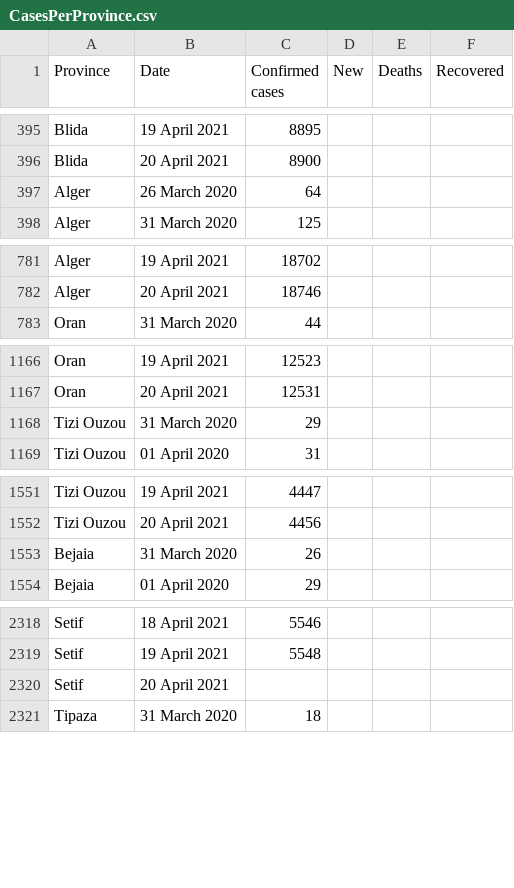
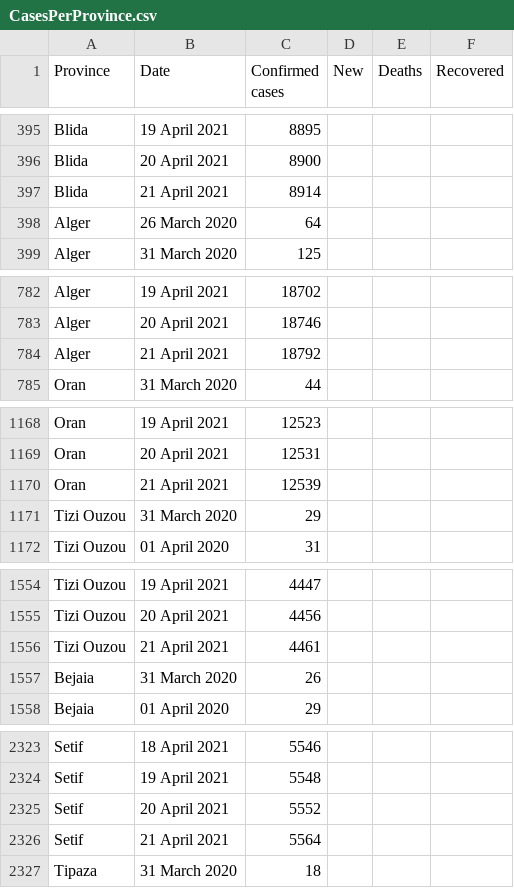
Before and after one commit to imadedd/COVID19Algeria, a CSV file: data/CasesPerProvince.csv, drawn as a sheet; only a part is shown, gaps mark what is left out; the diff covers the shown part only.

Commit message:
"CasesDailyUpdates" CSV file update until 21 April 2021 at 23.53 pm "CasesPerProvince" CSV file update until 21 April 2021 at 23.53 pm

```diff
--- a/data/CasesPerProvince.csv
+++ b/data/CasesPerProvince.csv
@@ -396,2 +396,3 @@ Blida,19 April 2021,8895,,,
 Blida,20 April 2021,8900,,,
+Blida,21 April 2021,8914,,,
 Alger,26 March 2020,64,,,
@@ -782,2 +783,3 @@ Alger,19 April 2021,18702,,,
 Alger,20 April 2021,18746,,,
+Alger,21 April 2021,18792,,,
 Oran,31 March 2020,44,,,
@@ -1167,2 +1169,3 @@ Oran,19 April 2021,12523,,,
 Oran,20 April 2021,12531,,,
+Oran,21 April 2021,12539,,,
 Tizi Ouzou,31 March 2020,29,,,
@@ -1552,2 +1555,3 @@ Tizi Ouzou,19 April 2021,4447,,,
 Tizi Ouzou,20 April 2021,4456,,,
+Tizi Ouzou,21 April 2021,4461,,,
 Bejaia,31 March 2020,26,,,
@@ -2319,3 +2324,4 @@ Setif,18 April 2021,5546,,,
 Setif,19 April 2021,5548,,,
-Setif,20 April 2021,,,,
+Setif,20 April 2021,5552,,,
+Setif,21 April 2021,5564,,,
 Tipaza,31 March 2020,18,,,
```
Also changed, not shown: 43 added rows elsewhere in this file.
